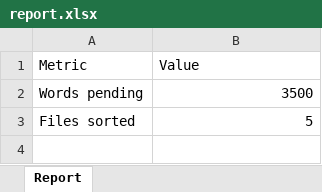
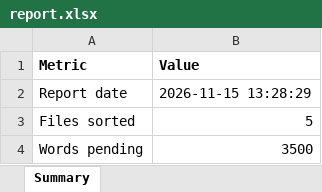
Before and after one commit to firasaltawil1714/file_manager, an Excel workbook: reports/report.xlsx, sheet Summary, drawn as a sheet; values as stored, in another font and other column widths than the file's, no borders; the diff names each change by its address in the sheet, - before the commit and + after, or states it on an @@ line.

Commit message:
Summary
Add reporter.py to write Excel summary report.

```diff
--- a/reports/report.xlsx (sheet Summary)
+++ b/reports/report.xlsx (sheet Summary)
-sheet tab: Report
+sheet tab: Summary
-A1:B1 bold: off
+A1:B1 bold: on
+row 2: Report date | 2026-11-15 13:28:29
```
Also changed, not shown: 3 other files.
